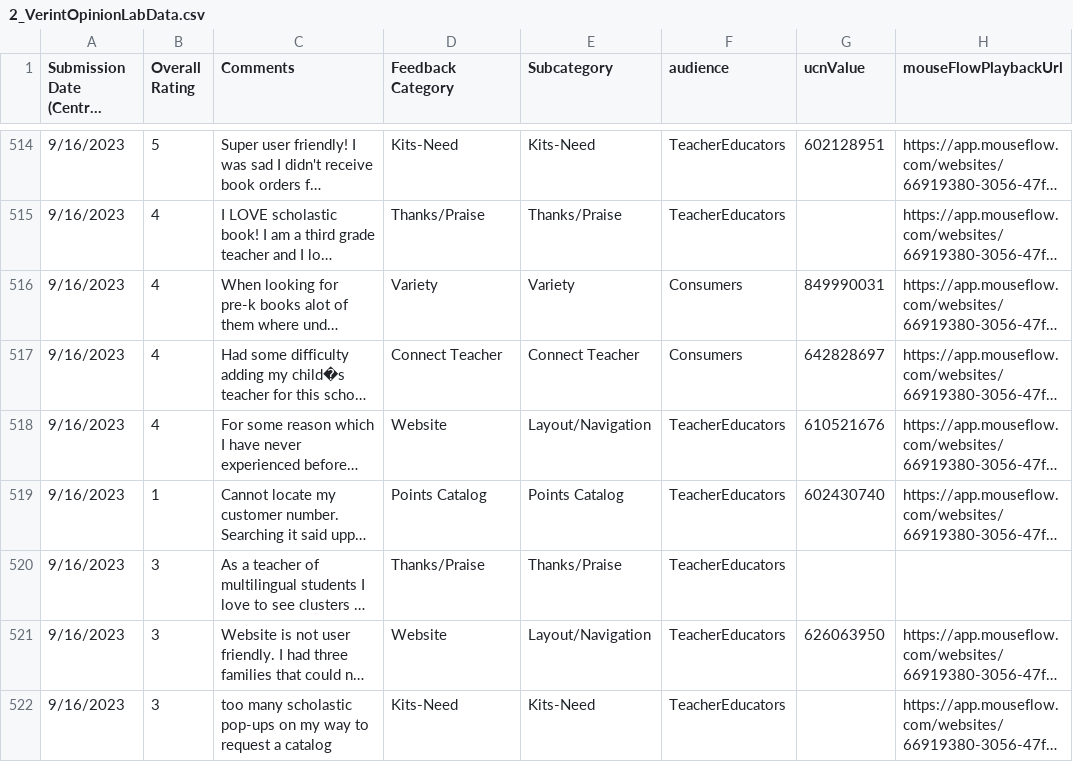
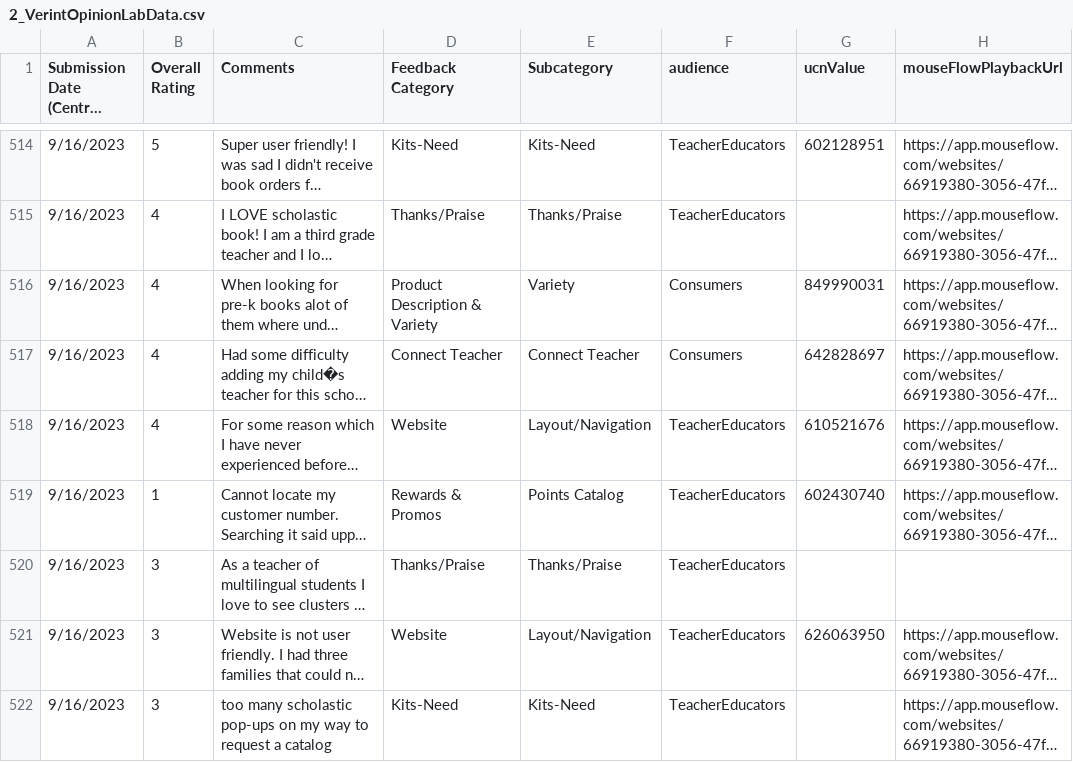
Before and after one commit to DataSBC/BookClubs, a CSV file: 2_VerintOpinionLabData.csv, drawn as a sheet; only a part is shown, gaps mark what is left out; long unchanged cells end in …; the diff covers the shown part only; the diff names each change by its address in the sheet, - before the commit and + after, or states it on an @@ line.

Commit message:
Update 2_VerintOpinionLabData.csv

```diff
--- a/2_VerintOpinionLabData.csv
+++ b/2_VerintOpinionLabData.csv
-D516 (Feedback Category): Variety
+D516 (Feedback Category): Product Description & Variety
-D519 (Feedback Category): Points Catalog
+D519 (Feedback Category): Rewards & Promos
```
Also changed, not shown: 91 edited cells elsewhere in this file.
